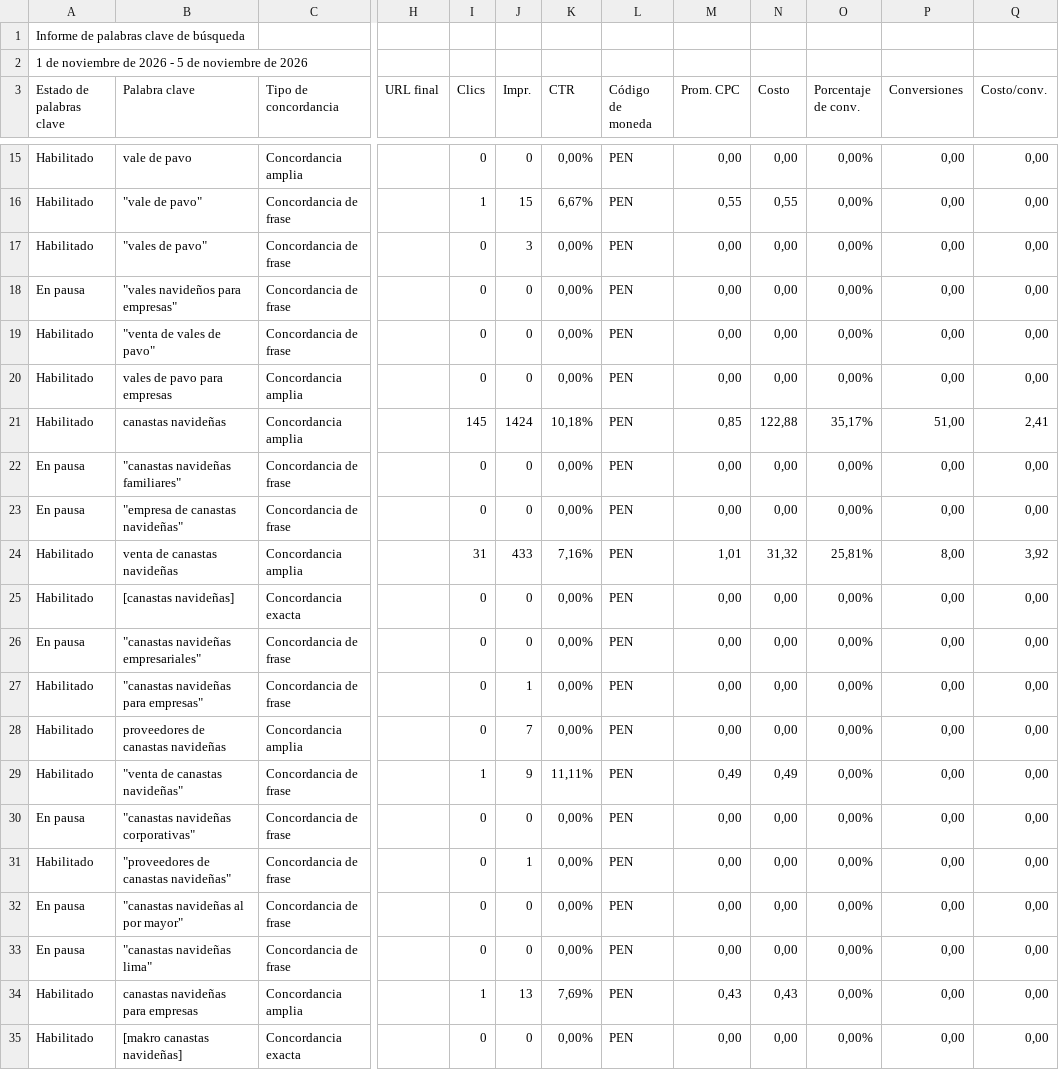
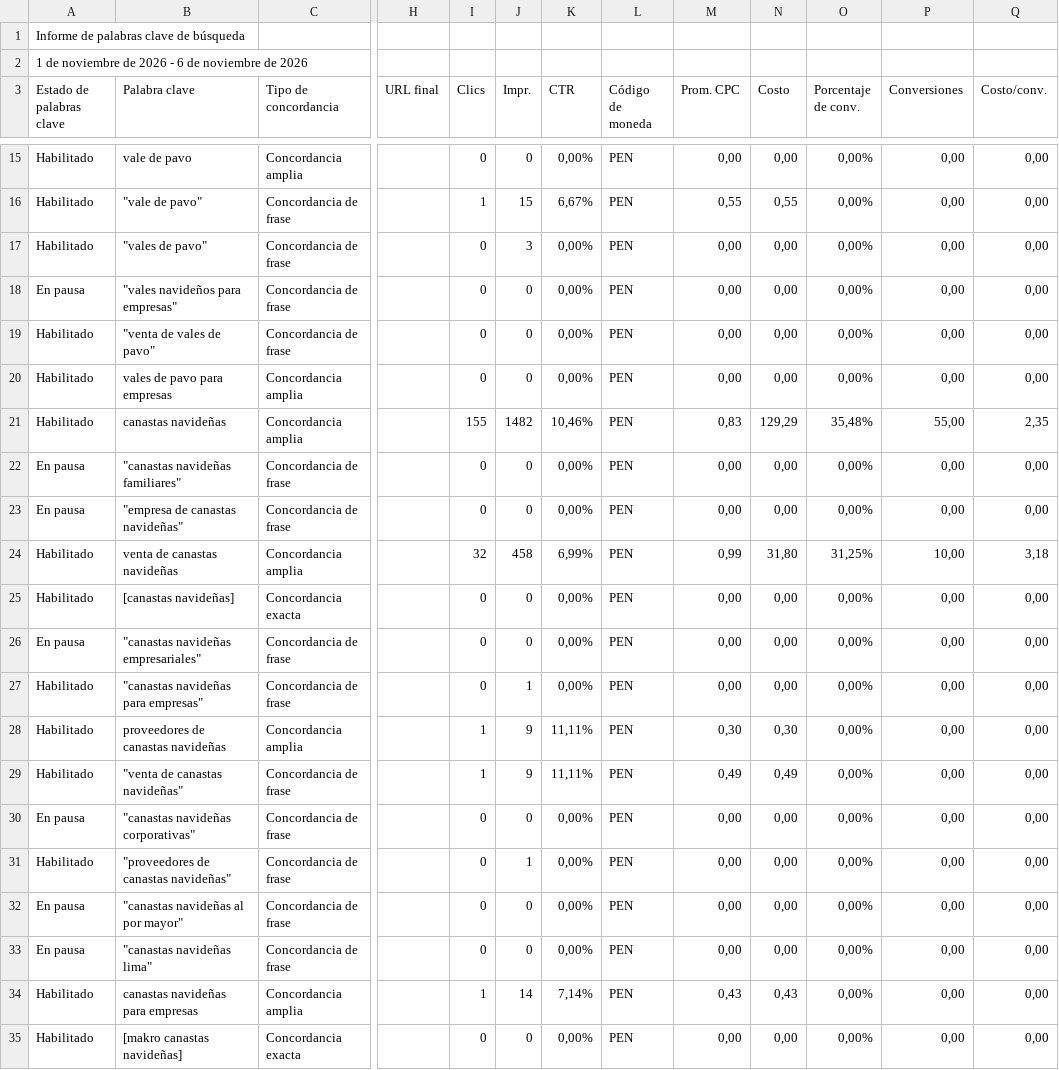
Before and after one commit to jorgeluis666/Hers, a CSV file: data/csv-backups/keywords/Hers KW noviembre 2026.csv, drawn as a sheet; only a part is shown, gaps mark what is left out; the diff names each change by its address in the sheet, - before the commit and + after, or states it on an @@ line.

```diff
--- a/data/csv-backups/keywords/Hers KW noviembre 2026.csv
+++ b/data/csv-backups/keywords/Hers KW noviembre 2026.csv
-A2 (Estado de palabras clave): …2026 - 5 de noviembre…
+A2 (Estado de palabras clave): …2026 - 6 de noviembre…
-I21 (Clics): 145
+I21 (Clics): 155
-J21 (Impr.): 1424
+J21 (Impr.): 1482
-K21 (CTR): 10,18%
+K21 (CTR): 10,46%
-M21 (Prom. CPC): 0,85
+M21 (Prom. CPC): 0,83
-N21 (Costo): 122,88
+N21 (Costo): 129,29
-O21 (Porcentaje de conv.): 35,17%
+O21 (Porcentaje de conv.): 35,48%
-P21 (Conversiones): 51,00
+P21 (Conversiones): 55,00
-Q21 (Costo/conv.): 2,41
+Q21 (Costo/conv.): 2,35
-I24 (Clics): 31
+I24 (Clics): 32
-J24 (Impr.): 433
+J24 (Impr.): 458
-K24 (CTR): 7,16%
+K24 (CTR): 6,99%
-M24 (Prom. CPC): 1,01
+M24 (Prom. CPC): 0,99
-N24 (Costo): 31,32
+N24 (Costo): 31,80
-O24 (Porcentaje de conv.): 25,81%
+O24 (Porcentaje de conv.): 31,25%
-P24 (Conversiones): 8,00
+P24 (Conversiones): 10,00
-Q24 (Costo/conv.): 3,92
+Q24 (Costo/conv.): 3,18
-I28 (Clics): 0
+I28 (Clics): 1
-J28 (Impr.): 7
+J28 (Impr.): 9
-K28 (CTR): 0,00%
+K28 (CTR): 11,11%
-M28 (Prom. CPC): 0,00
+M28 (Prom. CPC): 0,30
-N28 (Costo): 0,00
+N28 (Costo): 0,30
-J34 (Impr.): 13
+J34 (Impr.): 14
-K34 (CTR): 7,69%
+K34 (CTR): 7,14%
```
Also changed, not shown: data/csv-backups/drive/Hers noviembre 2026.csv, 5 other files.
